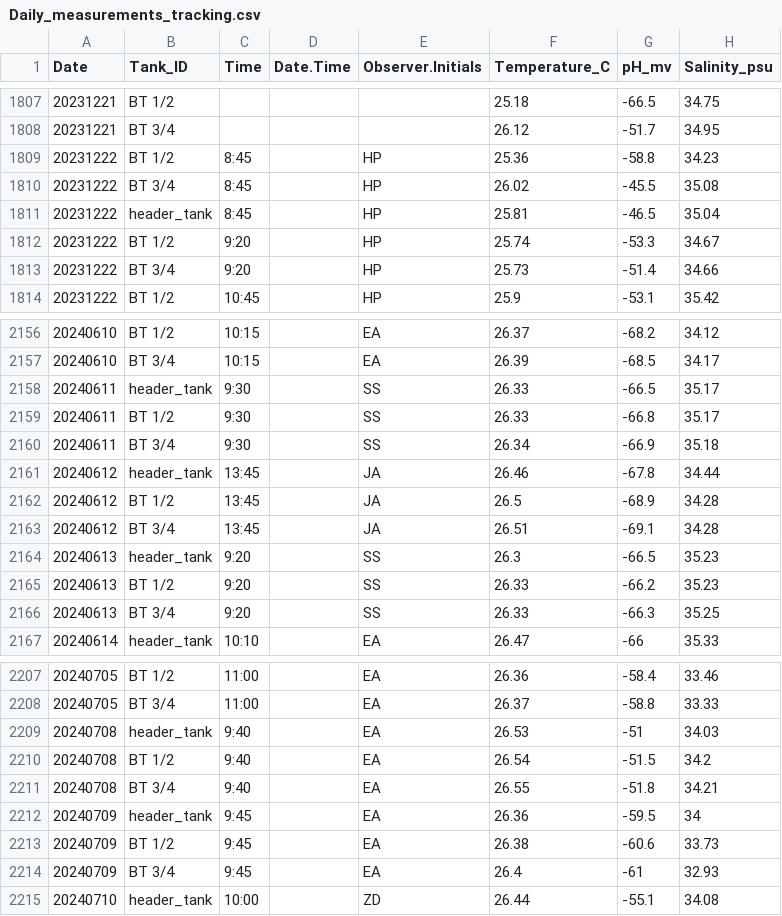
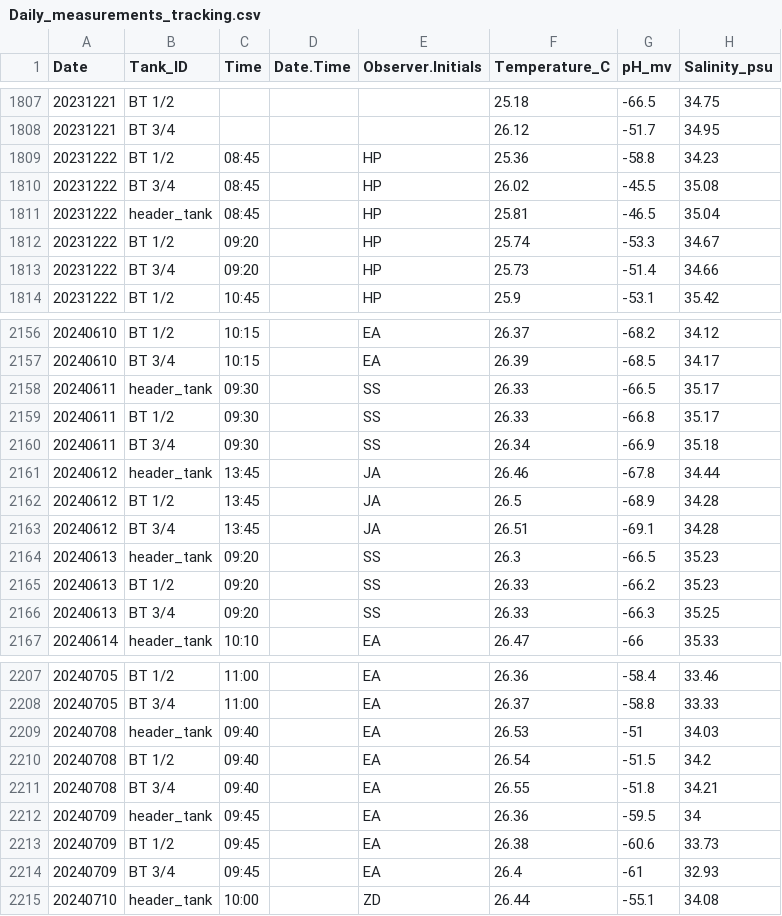
Before and after one commit to Putnam-Lab/CBLS_Wetlab, a CSV file: Data/Daily_measurements_tracking.csv, drawn as a sheet; only a part is shown, gaps mark what is left out; the diff covers the shown part only; the diff names each change by its address in the sheet, - before the commit and + after, or states it on an @@ line.

```diff
--- a/Data/Daily_measurements_tracking.csv
+++ b/Data/Daily_measurements_tracking.csv
-C1809:C1811 (Time): 8:45
+C1809:C1811 (Time): 08:45
-C1812:C1813 (Time): 9:20
+C1812:C1813 (Time): 09:20
-C2158:C2160 (Time): 9:30
+C2158:C2160 (Time): 09:30
-C2164:C2166 (Time): 9:20
+C2164:C2166 (Time): 09:20
-C2209:C2211 (Time): 9:40
+C2209:C2211 (Time): 09:40
-C2212:C2214 (Time): 9:45
+C2212:C2214 (Time): 09:45
```
Also changed, not shown: 6 added rows and 52 edited cells elsewhere in this file, 2 other files.
